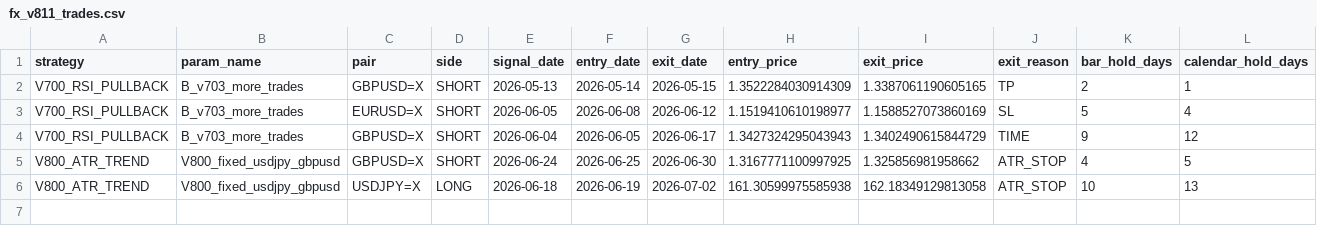
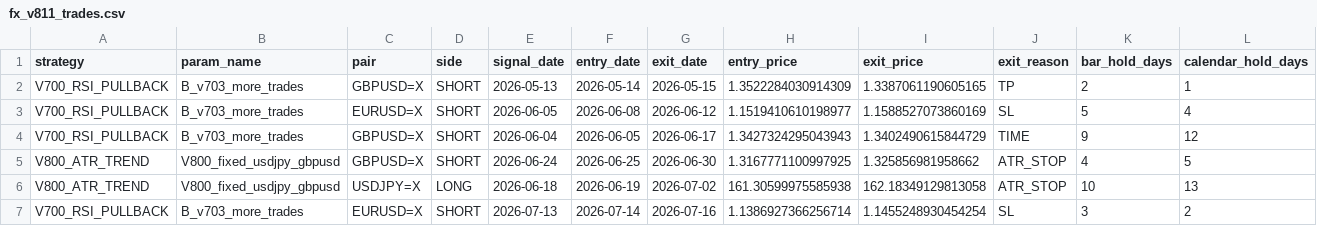
Before and after one commit to pengin01/Fx-Trade-System, a CSV file: fx_v811_trades.csv, drawn as a sheet; only a part is shown; rows hold the shown columns only; the diff names each change by its address in the sheet, - before the commit and + after, or states it on an @@ line.

```diff
--- a/fx_v811_trades.csv
+++ b/fx_v811_trades.csv
+row 7: V700_RSI_PULLBACK | B_v703_more_trades | EURUSD=X | SHORT | 2026-07-13 | 2026-07-14 | 2026-07-16 | 1.1386927366256714 | 1.1455248930454254 | SL | 3 | 2
```
Also changed, not shown: fx_v811_equity.csv, fx_v811_positions.csv, 5 other files.
